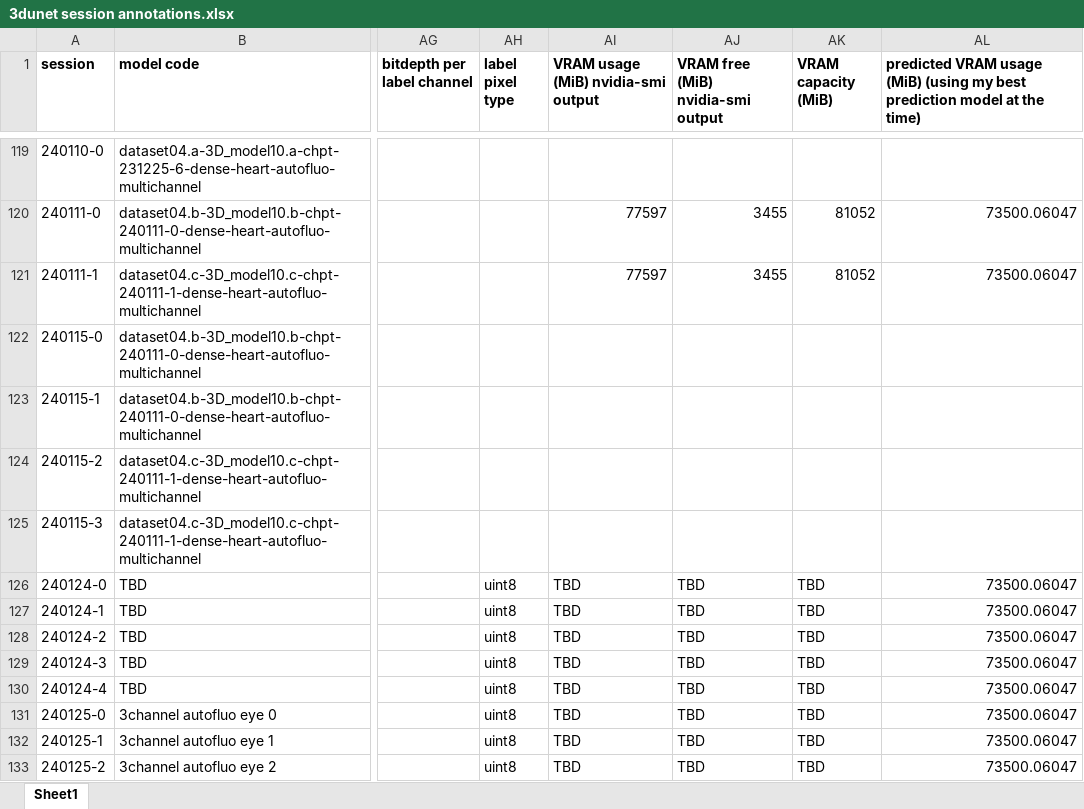
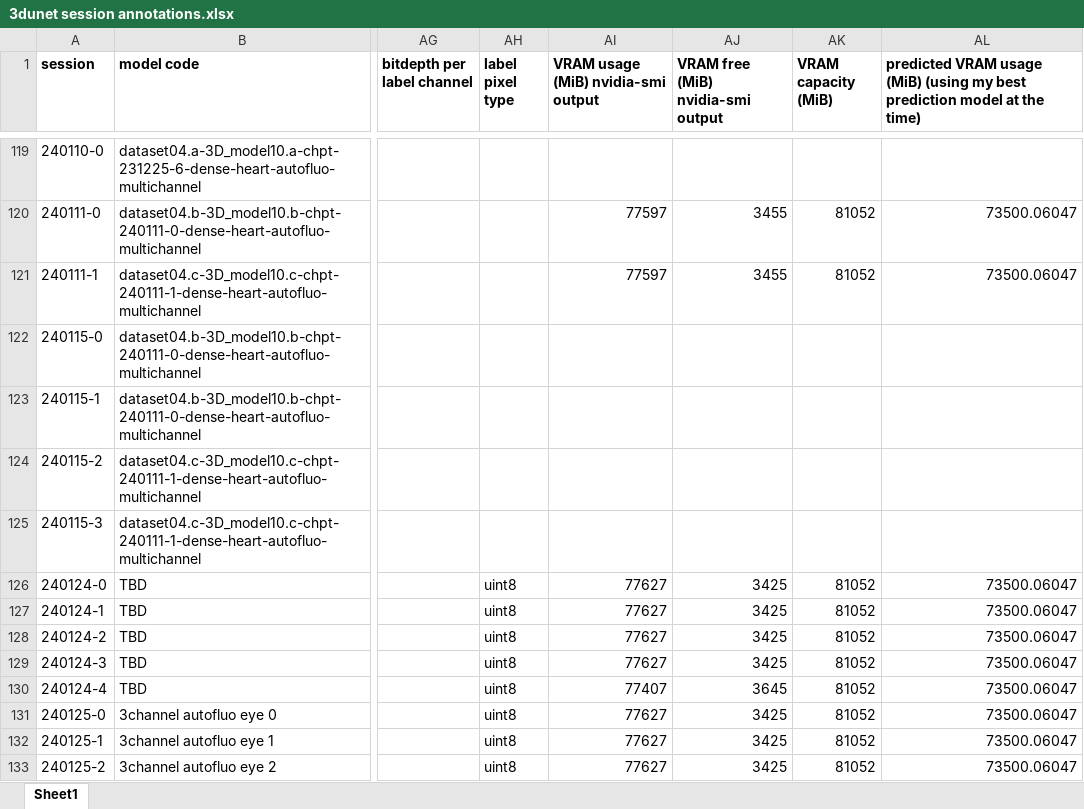
Before and after one commit to radRoy/cloud, an Excel workbook: 3dunet session annotations.xlsx, sheet Sheet1, drawn as a sheet; only a part is shown, gaps mark what is left out; values as stored, in another font and other column widths than the file's, no borders; the diff covers the shown part only; the diff names each change by its address in the sheet, - before the commit and + after, or states it on an @@ line.

```diff
--- a/3dunet session annotations.xlsx (sheet Sheet1)
+++ b/3dunet session annotations.xlsx (sheet Sheet1)
-AI126:AI129: TBD
+AI126:AI129: 77627
-AJ126:AJ129: TBD
+AJ126:AJ129: 3425
-AK126:AK133 (VRAM capacity (MiB)): TBD
+AK126:AK133 (VRAM capacity (MiB)): 81052
-AI130: TBD
+AI130: 77407
-AJ130: TBD
+AJ130: 3645
-AI131:AI133: TBD
+AI131:AI133: 77627
-AJ131:AJ133: TBD
+AJ131:AJ133: 3425
```
Also changed, not shown: 1 added row, 21 edited cells and cell formats elsewhere in this sheet, formulas that keep their value, 2 other files.
